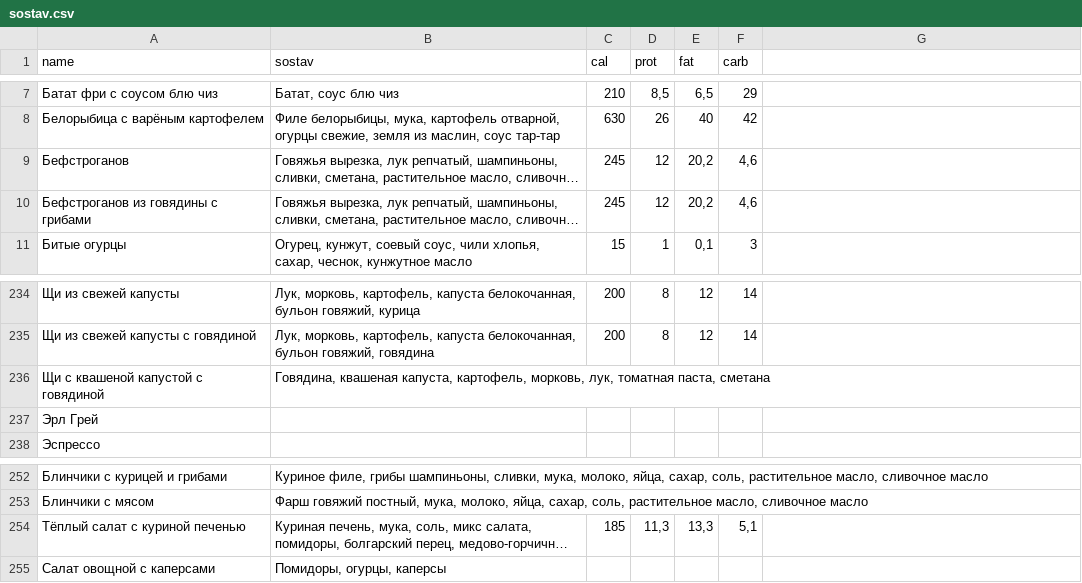
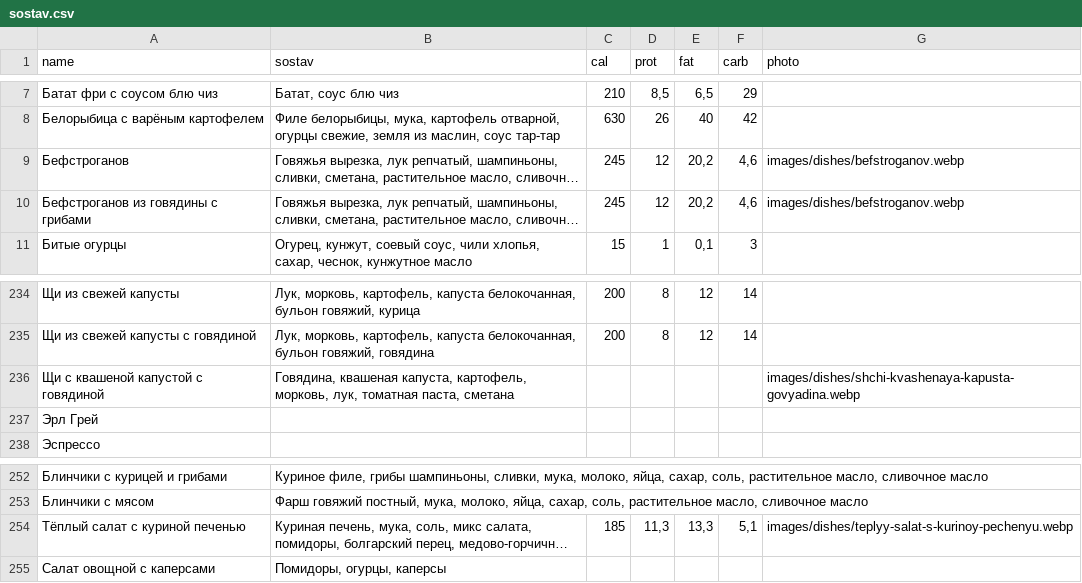
Before and after one commit to Top4Rest/Menu, a CSV file: data/sostav.csv, drawn as a sheet; only a part is shown, gaps mark what is left out; long unchanged cells end in …; the diff names each change by its address in the sheet, - before the commit and + after, or states it on an @@ line.

Commit message:
Store dish photo links in compositions sheet and add soup image
* Read photo paths from the compositions spreadsheet instead of hardcoding them

* Populate photo path lookup from compositions CSV and refresh cached JavaScript

* Publish photo paths from compositions spreadsheet

* Add photorealistic sauerkraut soup photo for dish detail

```diff
--- a/data/sostav.csv
+++ b/data/sostav.csv
-G1: (empty)
+G1: photo
-G9:G10 (photo): (empty)
+G9:G10 (photo): images/dishes/befstroganov.webp
-G236 (photo): (empty)
+G236 (photo): images/dishes/shchi-kvashenaya-kapusta-govyadina.webp
-G254 (photo): (empty)
+G254 (photo): images/dishes/teplyy-salat-s-kurinoy-pechenyu.webp
```
Also changed, not shown: 3 other files.
